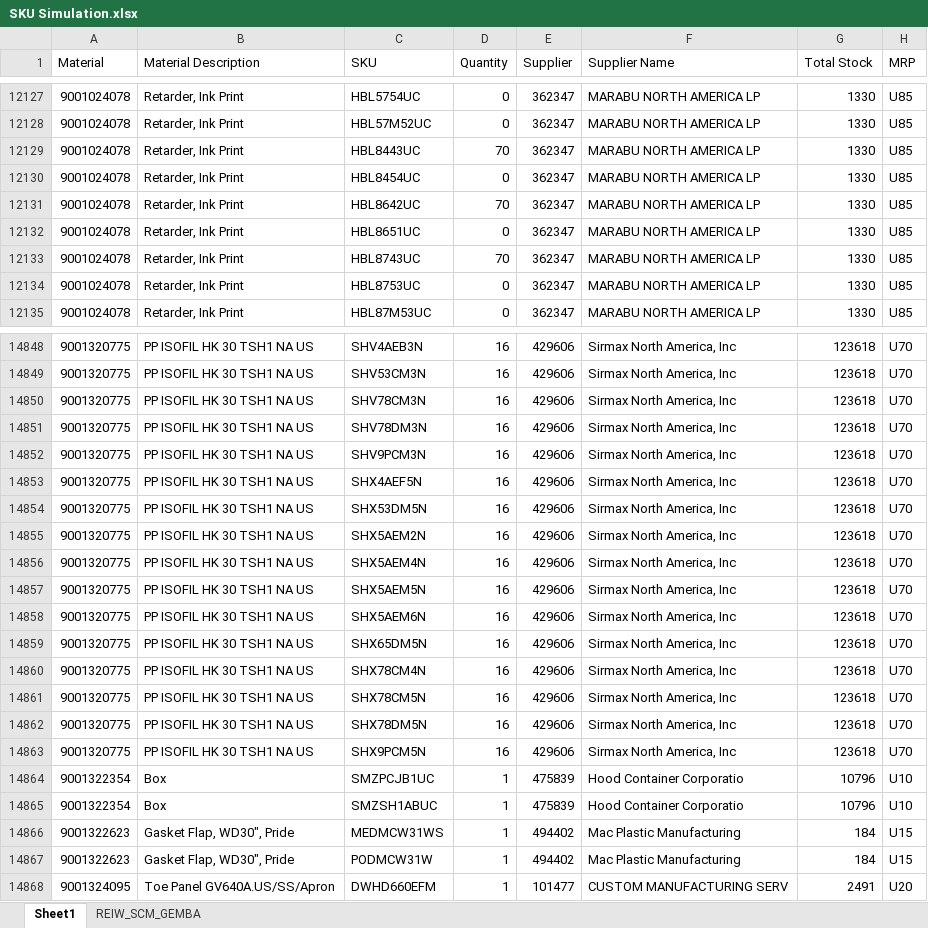
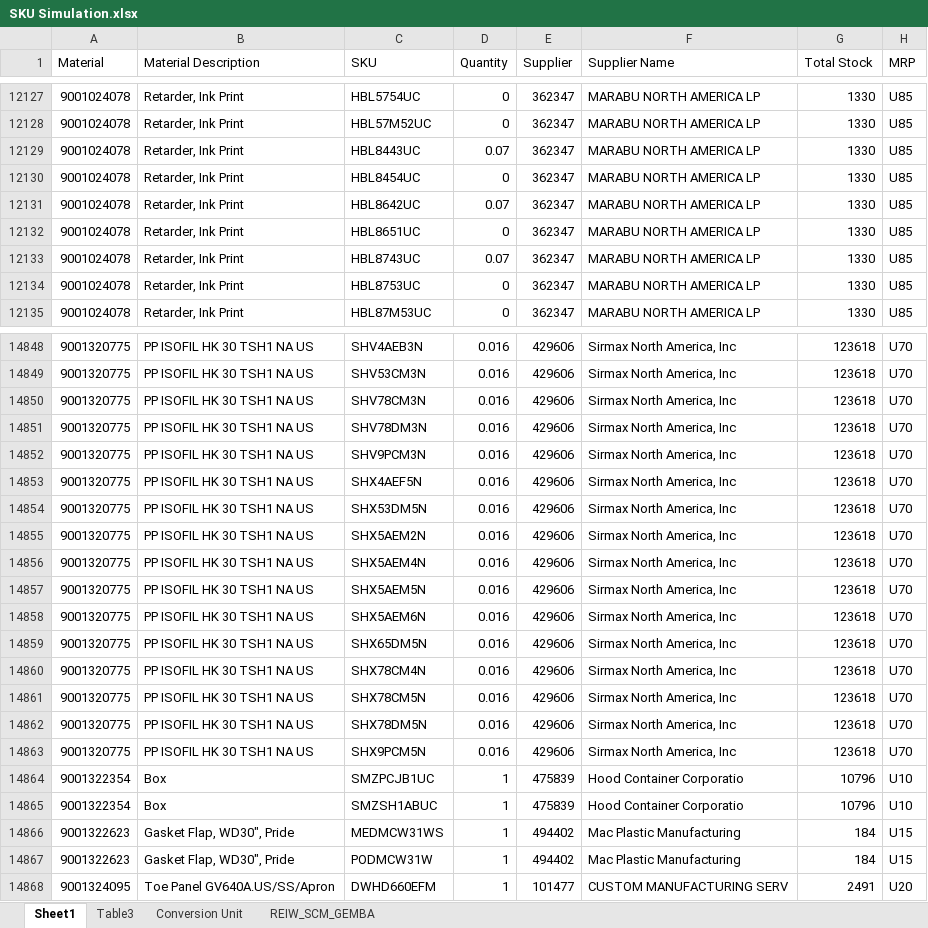
Before and after one commit to RanbirBSH/SNb-SCM, an Excel workbook: SKU Simulation.xlsx, sheet Sheet1, drawn as a sheet; only a part is shown, gaps mark what is left out; values as stored, in another font and other column widths than the file's, no borders; table styles not drawn; the diff covers the shown part only; the diff names each change by its address in the sheet, - before the commit and + after, or states it on an @@ line.

```diff
--- a/SKU Simulation.xlsx (sheet Sheet1)
+++ b/SKU Simulation.xlsx (sheet Sheet1)
+sheet tab: Table3
+sheet tab: Conversion Unit
-D12129 (Quantity): 70
+D12129 (Quantity): 0.07
-D12131 (Quantity): 70
+D12131 (Quantity): 0.07
-D12133 (Quantity): 70
+D12133 (Quantity): 0.07
-D14848:D14863 (Quantity): 16
+D14848:D14863 (Quantity): 0.016
```
Also changed, not shown: 90 edited cells elsewhere in this sheet, sheet REIW_SCM_GEMBA.
